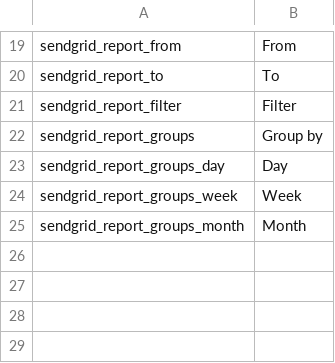
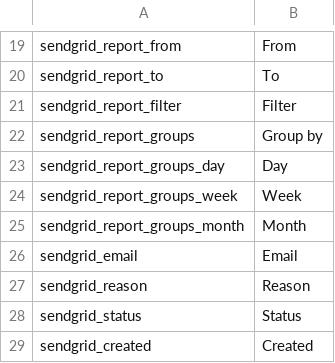
Before and after one commit to instride-ch/SendGrid-Plugin, a CSV file: static/texts/en.csv, drawn as a sheet; only a part is shown, gaps mark what is left out.

```diff
--- a/static/texts/en.csv
+++ b/static/texts/en.csv
@@ -25 +25,5 @@
 "sendgrid_report_groups_month","Month"
+"sendgrid_email","Email"
+"sendgrid_reason","Reason"
+"sendgrid_status","Status"
+"sendgrid_created","Created"
```
Also changed, not shown: static/texts/de.csv, 5 other files.
